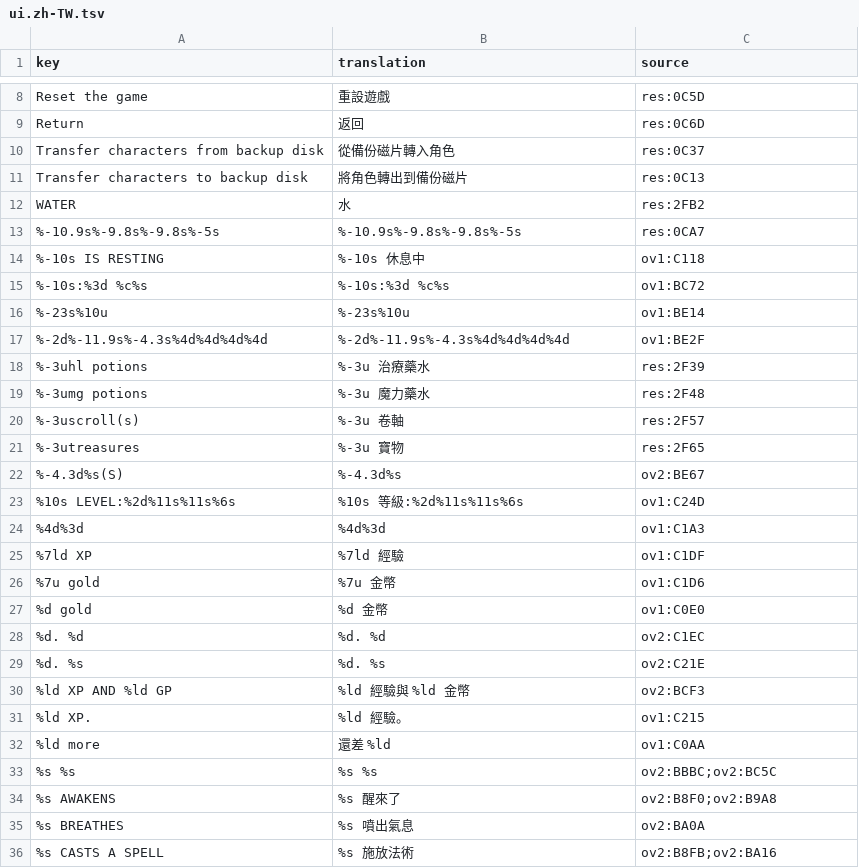
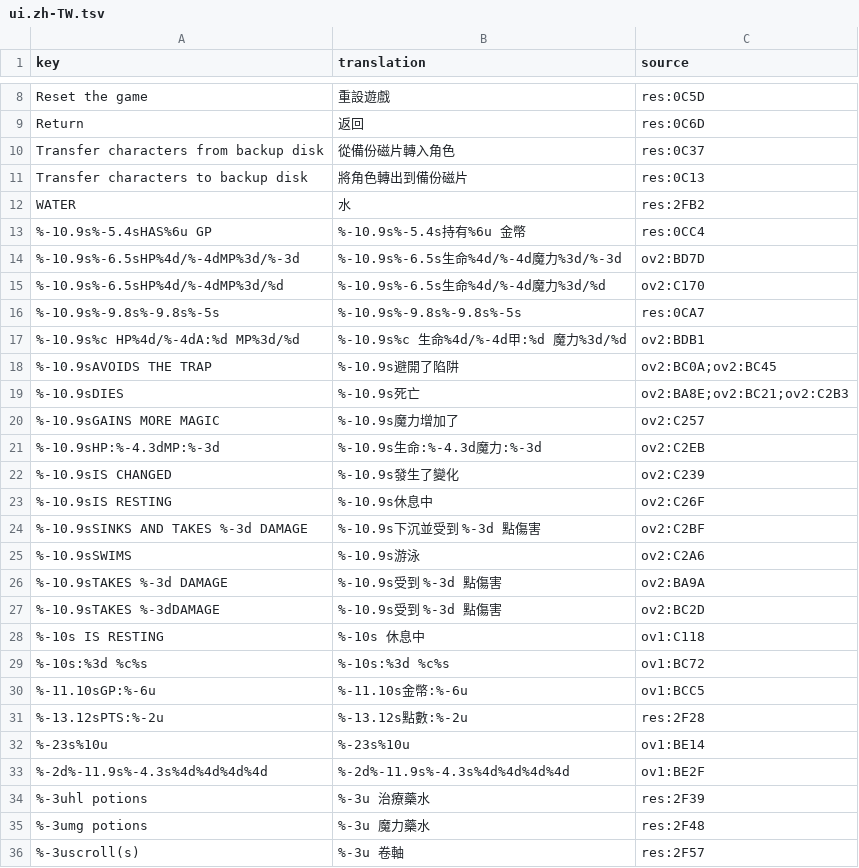
Before and after one commit to wicanr2/phantasie_cht, a TSV file: text/ui.zh-TW.tsv, drawn as a sheet; only a part is shown, gaps mark what is left out; the shorter side is filled out with more unchanged rows.

```diff
--- a/text/ui.zh-TW.tsv
+++ b/text/ui.zh-TW.tsv
@@ -12,5 +12,21 @@ key	translation	source
  WATER	 水	res:2FB2
+%-10.9s%-5.4sHAS%6u GP	%-10.9s%-5.4s持有%6u 金幣	res:0CC4
+%-10.9s%-6.5sHP%4d/%-4dMP%3d/%-3d	%-10.9s%-6.5s生命%4d/%-4d魔力%3d/%-3d	ov2:BD7D
+%-10.9s%-6.5sHP%4d/%-4dMP%3d/%d	%-10.9s%-6.5s生命%4d/%-4d魔力%3d/%d	ov2:C170
 %-10.9s%-9.8s%-9.8s%-5s	%-10.9s%-9.8s%-9.8s%-5s	res:0CA7
+%-10.9s%c HP%4d/%-4dA:%d MP%3d/%d	%-10.9s%c 生命%4d/%-4d甲:%d 魔力%3d/%d	ov2:BDB1
+%-10.9sAVOIDS THE TRAP	%-10.9s避開了陷阱	ov2:BC0A;ov2:BC45
+%-10.9sDIES	%-10.9s死亡	ov2:BA8E;ov2:BC21;ov2:C2B3
+%-10.9sGAINS MORE MAGIC	%-10.9s魔力增加了	ov2:C257
+%-10.9sHP:%-4.3dMP:%-3d	%-10.9s生命:%-4.3d魔力:%-3d	ov2:C2EB
+%-10.9sIS CHANGED	%-10.9s發生了變化	ov2:C239
+%-10.9sIS RESTING	%-10.9s休息中	ov2:C26F
+%-10.9sSINKS AND TAKES %-3d DAMAGE	%-10.9s下沉並受到 %-3d 點傷害	ov2:C2BF
+%-10.9sSWIMS	%-10.9s游泳	ov2:C2A6
+%-10.9sTAKES %-3d DAMAGE	%-10.9s受到 %-3d 點傷害	ov2:BA9A
+%-10.9sTAKES %-3dDAMAGE	%-10.9s受到 %-3d 點傷害	ov2:BC2D
 %-10s IS RESTING	%-10s 休息中	ov1:C118
 %-10s:%3d %c%s	%-10s:%3d %c%s	ov1:BC72
+%-11.10sGP:%-6u	%-11.10s金幣:%-6u	ov1:BCC5
+%-13.12sPTS:%-2u	%-13.12s點數:%-2u	res:2F28
 %-23s%10u	%-23s%10u	ov1:BE14
```
Also changed, not shown: 2 other files.
